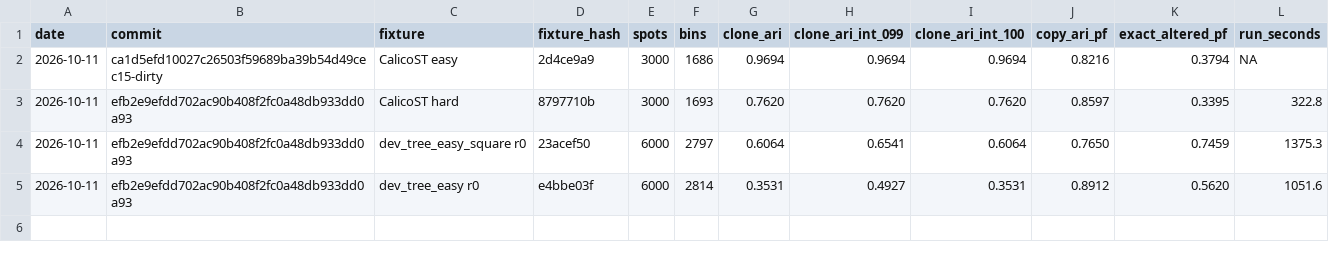
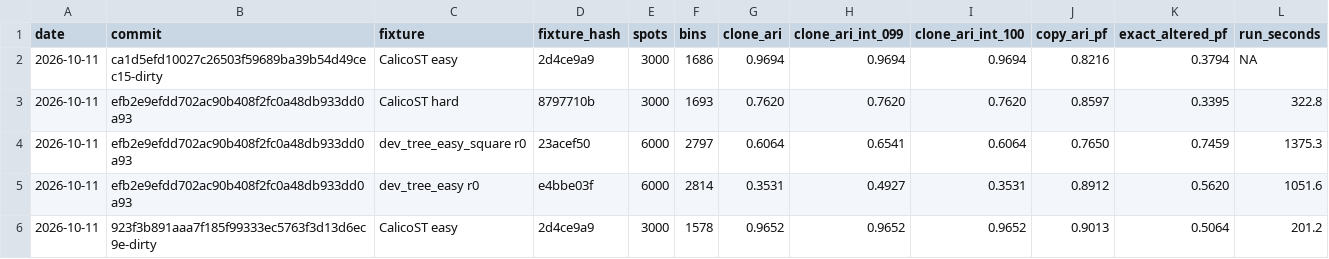
Before and after one commit to michaelJwilson/port, a TSV file: cnamaste/docs/ledger/ledger.tsv, drawn as a sheet.

```diff
--- a/cnamaste/docs/ledger/ledger.tsv
+++ b/cnamaste/docs/ledger/ledger.tsv
@@ -5 +5,2 @@ date	commit	fixture	fixture_hash	spots	bins	clone_ari	clone_ari_int_099	clone_ar
 2026-10-11	efb2e9efdd702ac90b408f2fc0a48db933dd0a93	dev_tree_easy r0	e4bbe03f	6000	2814	0.3531	0.4927	0.3531	0.8912	0.5620	1051.6
+2026-10-11	923f3b891aaa7f185f99333ec5763f3d13d6ec9e-dirty	CalicoST easy	2d4ce9a9	3000	1578	0.9652	0.9652	0.9652	0.9013	0.5064	201.2
```
